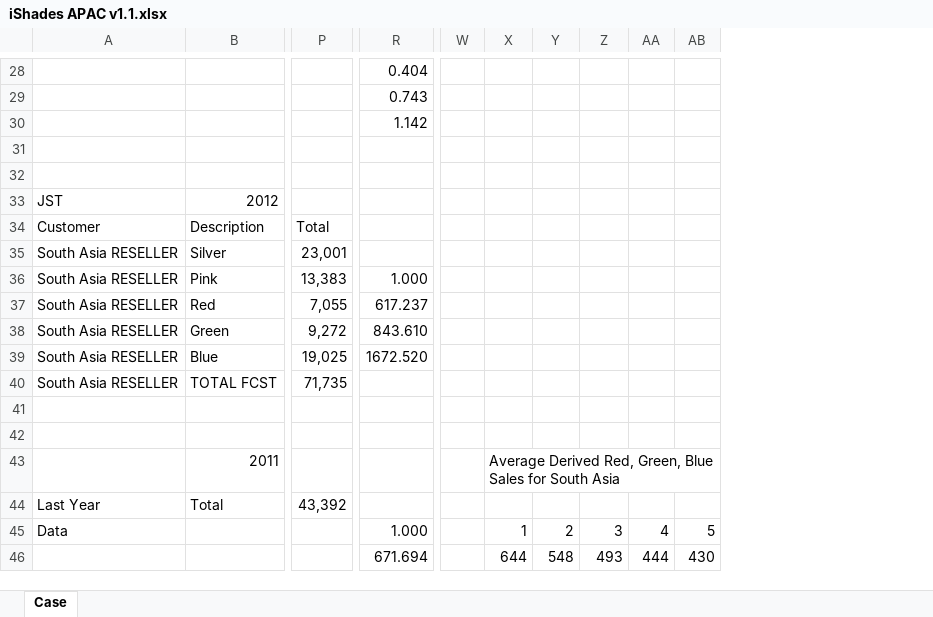
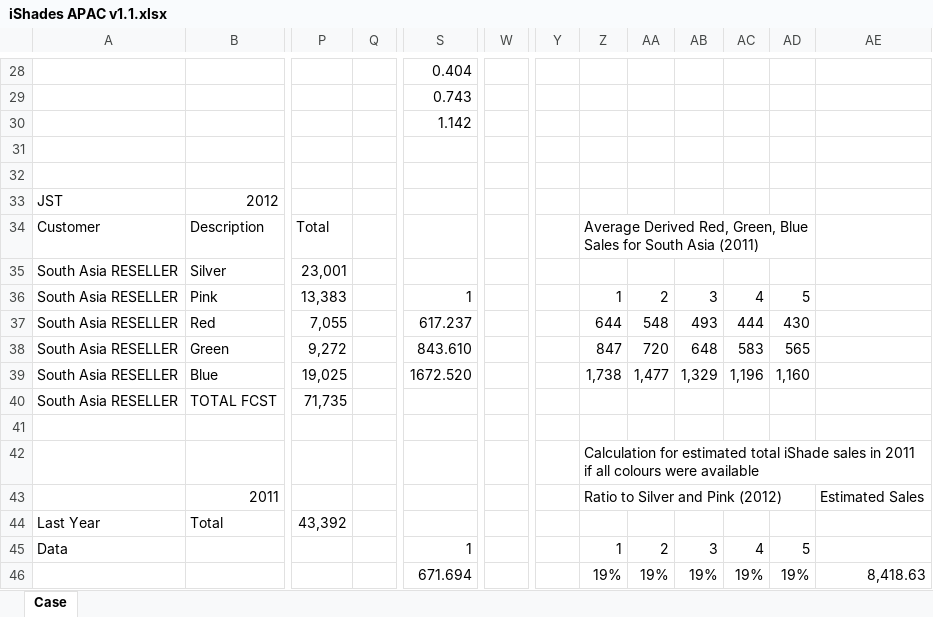
Before and after one commit to eugeneyan/Time-Series-Analysis, an Excel workbook: Time Series Analysis/iShades APAC v1.1.xlsx, sheet Case, drawn as a sheet; only a part is shown, gaps mark what is left out; values as stored, in another font and other column widths than the file's, no cell formats; removed rows and columns are numbered as before the commit, all else as after; the diff covers the shown part only; the diff names each change by its address in the sheet, - before the commit and + after, or states it on an @@ line.

```diff
--- a/Time Series Analysis/iShades APAC v1.1.xlsx (sheet Case)
+++ b/Time Series Analysis/iShades APAC v1.1.xlsx (sheet Case)
+column Q, empty
+column W, empty
-column W, empty
+column Y, empty
+column AE, rows 43-46: Estimated Sales |  |  | 8,418.63
-Z34: (empty)
+Z34: Average Derived Red, Green, Blue Sales for South Asia (2011)
+Z34:AD34 merged
-S36: 1.000
+S36: 1
-Z36: (empty)
+Z36: 1
-AA36: (empty)
+AA36: 2
-AB36: (empty)
+AB36: 3
-AC36: (empty)
+AC36: 4
-AD36: (empty)
+AD36: 5
-Z37: (empty)
+Z37: 644
-AA37: (empty)
+AA37: 548
-AB37: (empty)
+AB37: 493
-AC37: (empty)
+AC37: 444
-AD37: (empty)
+AD37: 430
-Z38: (empty)
+Z38: 847
-AA38: (empty)
+AA38: 720
-AB38: (empty)
+AB38: 648
-AC38: (empty)
+AC38: 583
-AD38: (empty)
+AD38: 565
-Z39: (empty)
+Z39: 1,738
-AA39: (empty)
+AA39: 1,477
-AB39: (empty)
+AB39: 1,329
-AC39: (empty)
+AC39: 1,196
-AD39: (empty)
+AD39: 1,160
-Z42: (empty)
+Z42: Calculation for estimated total iShade sales in 2011 if all colours were available
+Z42:AE42 merged
-Z43: Average Derived Red, Green, Blue Sales for South Asia
+Z43: Ratio to Silver and Pink (2012)
-S45: 1.000
+S45: 1
-Z46: 644
+Z46: 19%
-AA46: 548
+AA46: 19%
-AB46: 493
+AB46: 19%
-AC46: 444
+AC46: 19%
-AD46: 430
+AD46: 19%
```
Also changed, not shown: 19 added rows, 22 removed rows, 109 edited cells and merged cells elsewhere in this sheet, cell formats, formulas that keep their value.
